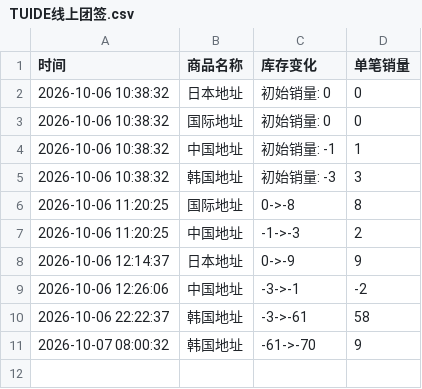
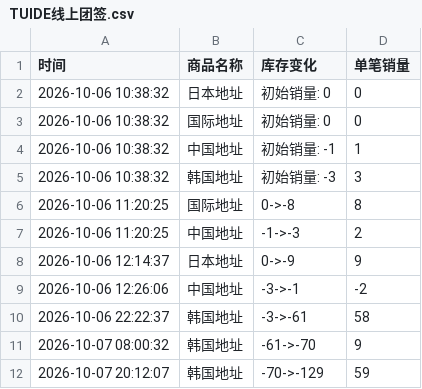
Before and after one commit to Juineii/tuide_k41011, a CSV file: TUIDE线上团签.csv, drawn as a sheet.

Commit message:
自动更新数据 2026-10-07 20:12:26

```diff
--- a/TUIDE线上团签.csv
+++ b/TUIDE线上团签.csv
@@ -11 +11,2 @@
 2026-10-07 08:00:32,韩国地址,-61->-70,9
+2026-10-07 20:12:07,韩国地址,-70->-129,59
```
